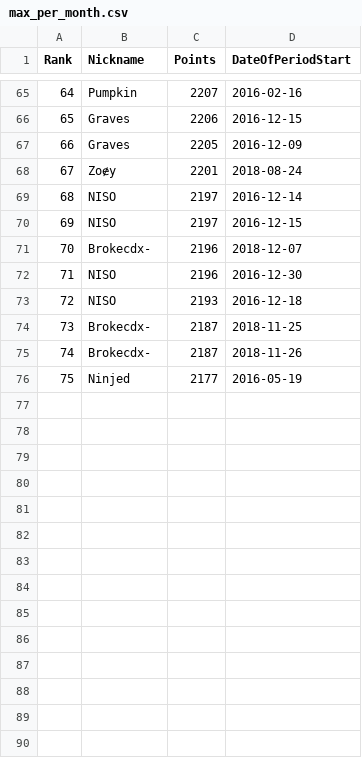
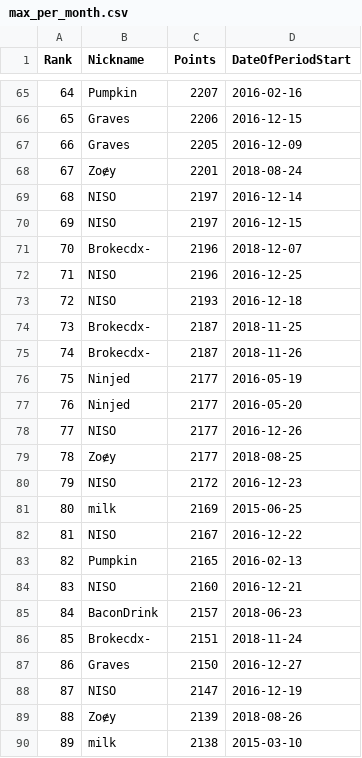
Before and after one commit to ExP98/Teeworlds-DDNet-Statistics, a CSV file: Max_points_per_period/output/multiple_results/max_per_month.csv, drawn as a sheet; only a part is shown, gaps mark what is left out; the diff covers the shown part only.

```diff
--- a/Max_points_per_period/output/multiple_results/max_per_month.csv
+++ b/Max_points_per_period/output/multiple_results/max_per_month.csv
@@ -71,3 +71,3 @@ Rank,Nickname,Points,DateOfPeriodStart
 70,Brokecdx-,2196,2018-12-07
-71,NISO,2196,2016-12-30
+71,NISO,2196,2016-12-25
 72,NISO,2193,2016-12-18
@@ -76 +76,15 @@ Rank,Nickname,Points,DateOfPeriodStart
 75,Ninjed,2177,2016-05-19
+76,Ninjed,2177,2016-05-20
+77,NISO,2177,2016-12-26
+78,Zoɇy,2177,2018-08-25
+79,NISO,2172,2016-12-23
+80,milk,2169,2015-06-25
+81,NISO,2167,2016-12-22
+82,Pumpkin,2165,2016-02-13
+83,NISO,2160,2016-12-21
+84,BaconDrink,2157,2018-06-23
+85,Brokecdx-,2151,2018-11-24
+86,Graves,2150,2016-12-27
+87,NISO,2147,2016-12-19
+88,Zoɇy,2139,2018-08-26
+89,milk,2138,2015-03-10
```
Also changed, not shown: 11 added rows and 13 edited cells elsewhere in this file, Max_points_per_period/output/multiple_results/max_per_week.csv, Max_points_per_period/output/multiple_results/max_per_year.csv, 1 other file.
